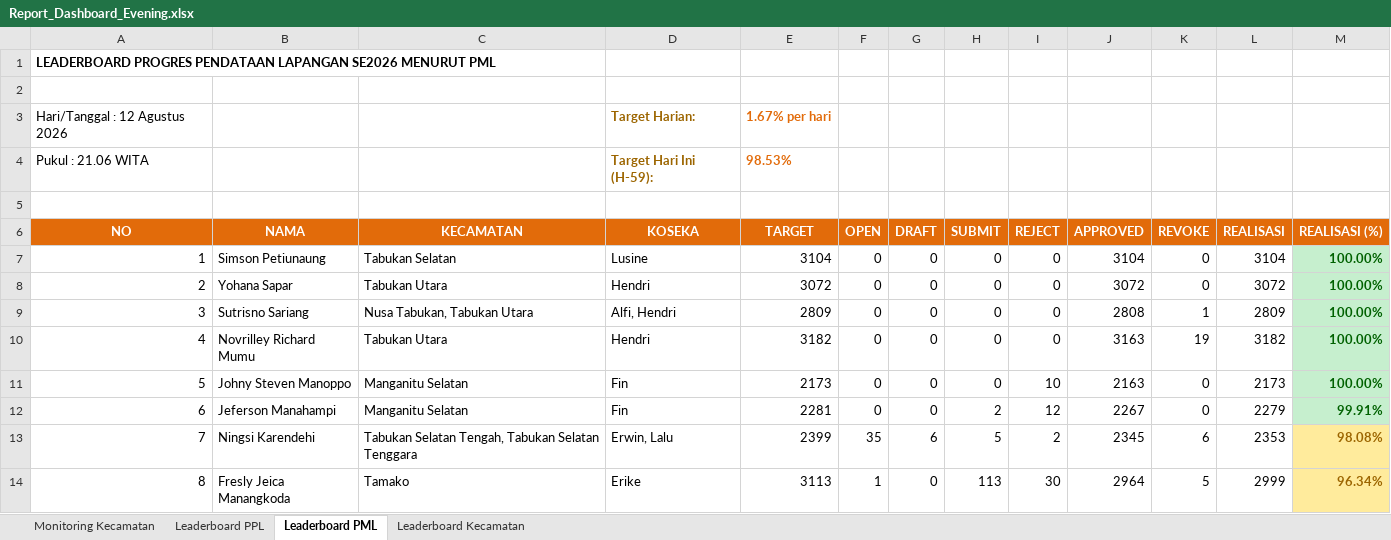
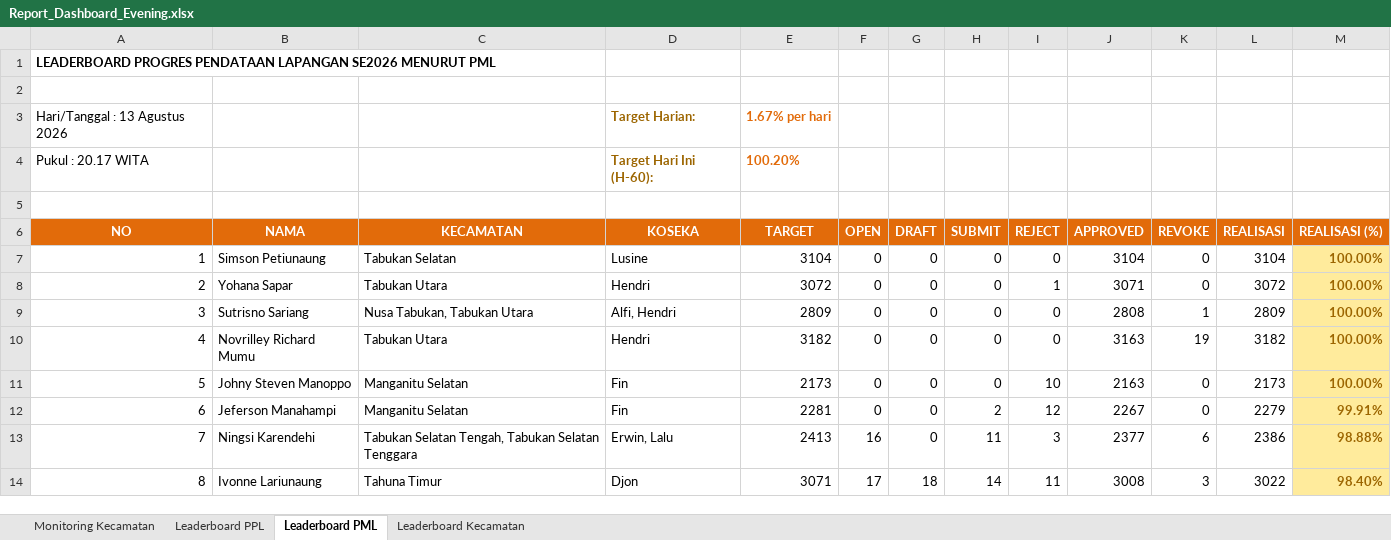
Before and after one commit to danimat15/fasih-sm-scrapper, an Excel workbook: dashboard/public/Report_Dashboard_Evening.xlsx, sheet Leaderboard PML, drawn as a sheet; only a part is shown; values as stored, in another font and other column widths than the file's, no borders; removed rows and columns are numbered as before the commit, all else as after; the diff covers the shown part only; the diff names each change by its address in the sheet, - before the commit and + after, or states it on an @@ line.

```diff
--- a/dashboard/public/Report_Dashboard_Evening.xlsx (sheet Leaderboard PML)
+++ b/dashboard/public/Report_Dashboard_Evening.xlsx (sheet Leaderboard PML)
-A3 (NO): Hari/Tanggal : 12 Agustus 2026
+A3 (NO): Hari/Tanggal : 13 Agustus 2026
-row 4: Pukul : 21.06 WITA |  |  | Target Hari Ini (H-59): | 98.53%
+row 4: Pukul : 20.17 WITA |  |  | Target Hari Ini (H-60): | 100.20%
@@ M7:M12 fill: #C6EFCE → #FFEB9C, text colour: #006100 → #9C6500 @@
-I8 (REJECT): 0
+I8 (REJECT): 1
-J8 (APPROVED): 3072
+J8 (APPROVED): 3071
-E13 (TARGET): 2399
+E13 (TARGET): 2413
-F13 (OPEN): 35
+F13 (OPEN): 16
-G13 (DRAFT): 6
+G13 (DRAFT): 0
-H13 (SUBMIT): 5
+H13 (SUBMIT): 11
-I13 (REJECT): 2
+I13 (REJECT): 3
-J13 (APPROVED): 2345
+J13 (APPROVED): 2377
-L13 (REALISASI): 2353
+L13 (REALISASI): 2386
-M13 (REALISASI (%)): 98.08%
+M13 (REALISASI (%)): 98.88%
-B14 (NAMA): Fresly Jeica Manangkoda
+B14 (NAMA): Ivonne Lariunaung
-C14 (KECAMATAN): Tamako
+C14 (KECAMATAN): Tahuna Timur
-D14 (KOSEKA): Erike
+D14 (KOSEKA): Djon
-E14 (TARGET): 3113
+E14 (TARGET): 3071
-F14 (OPEN): 1
+F14 (OPEN): 17
-G14 (DRAFT): 0
+G14 (DRAFT): 18
-H14 (SUBMIT): 113
+H14 (SUBMIT): 14
-I14 (REJECT): 30
+I14 (REJECT): 11
-J14 (APPROVED): 2964
+J14 (APPROVED): 3008
-K14 (REVOKE): 5
+K14 (REVOKE): 3
-L14 (REALISASI): 2999
+L14 (REALISASI): 3022
-M14 (REALISASI (%)): 96.34%
+M14 (REALISASI (%)): 98.40%
```
Also changed, not shown: 140 edited cells elsewhere in this sheet, sheet Leaderboard PPL, sheet Monitoring Kecamatan, sheet Leaderboard Kecamatan, dashboard/public/Monev_Pendataan_SE2026_Evening.xlsx, dashboard/public/Monev_Pendataan_SE2026_Latest.xlsx, 14 other files.
